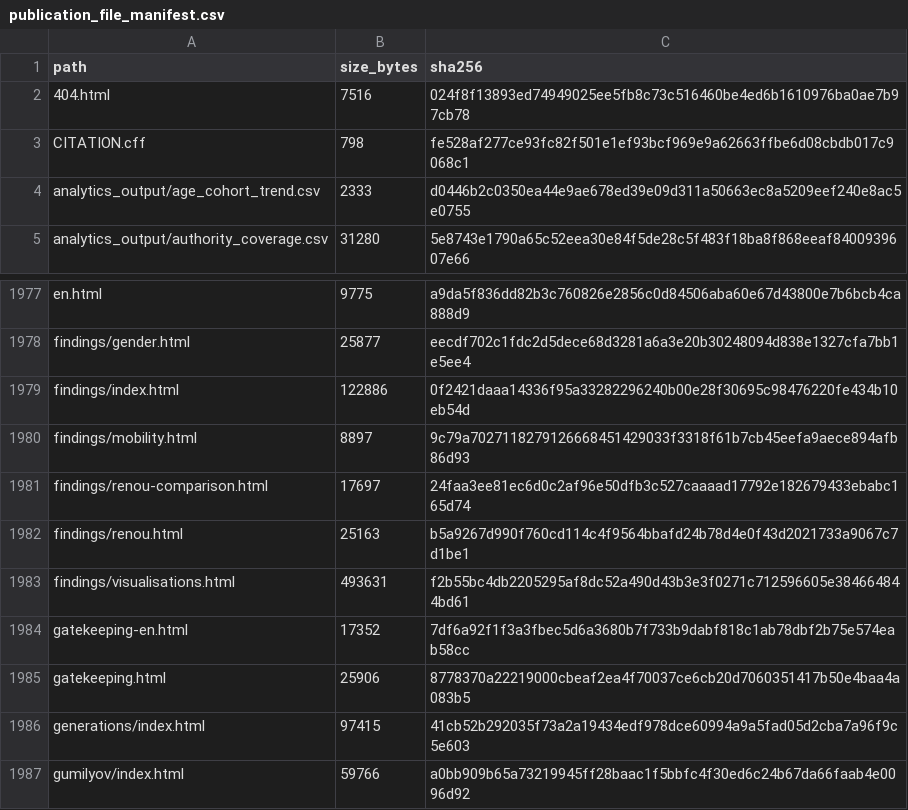
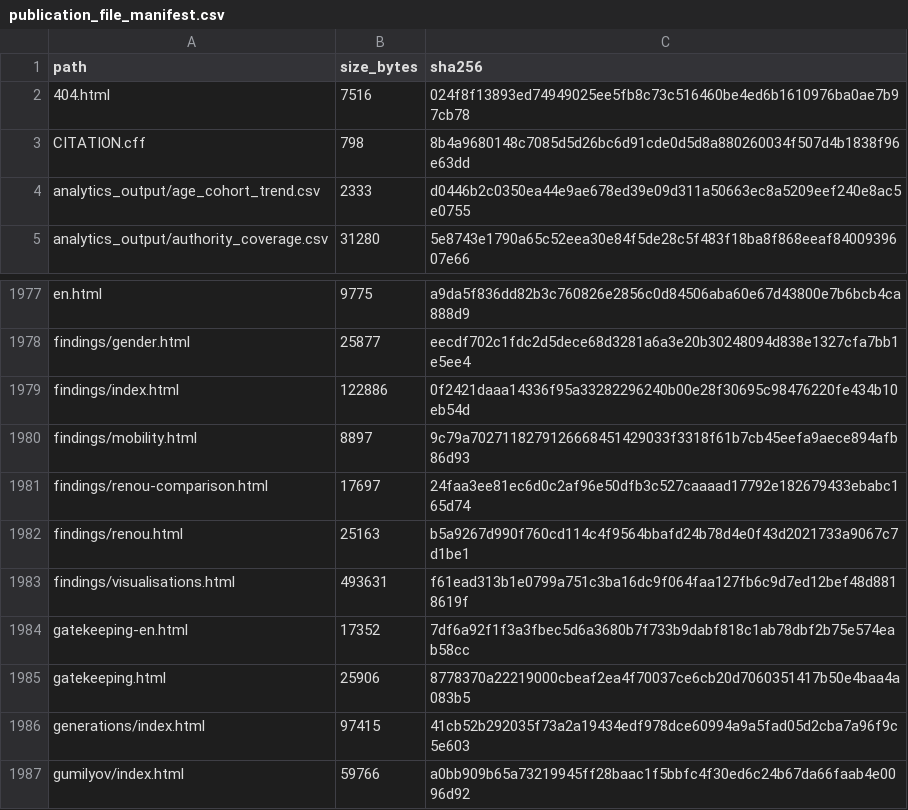
Before and after one commit to gasyoun/IndologyScholars, a CSV file: analytics_output/publication_file_manifest.csv, drawn as a sheet; only a part is shown, gaps mark what is left out.

```diff
--- a/analytics_output/publication_file_manifest.csv
+++ b/analytics_output/publication_file_manifest.csv
@@ -2,3 +2,3 @@ path,size_bytes,sha256
 404.html,7516,024f8f13893ed74949025ee5fb8c73c516460be4ed6b1610976ba0ae7b97cb78
-CITATION.cff,798,fe528af277ce93fc82f501e1ef93bcf969e9a62663ffbe6d08cbdb017c9068c1
+CITATION.cff,798,8b4a9680148c7085d5d26bc6d91cde0d5d8a880260034f507d4b1838f96e63dd
 analytics_output/age_cohort_trend.csv,2333,d0446b2c0350ea44e9ae678ed39e09d311a50663ec8a5209eef240e8ac5e0755
@@ -1982,3 +1982,3 @@ findings/renou-comparison.html,17697,24faa3ee81ec6d0c2af96e50dfb3c527caaaad17792
 findings/renou.html,25163,b5a9267d990f760cd114c4f9564bbafd24b78d4e0f43d2021733a9067c7d1be1
-findings/visualisations.html,493631,f2b55bc4db2205295af8dc52a490d43b3e3f0271c712596605e384664844bd61
+findings/visualisations.html,493631,f61ead313b1e0799a751c3ba16dc9f064faa127fb6c9d7ed12bef48d8818619f
 gatekeeping-en.html,17352,7df6a92f1f3a3fbec5d6a3680b7f733b9dabf818c1ab78dbf2b75e574eab58cc
```
Also changed, not shown: 3 other files.
